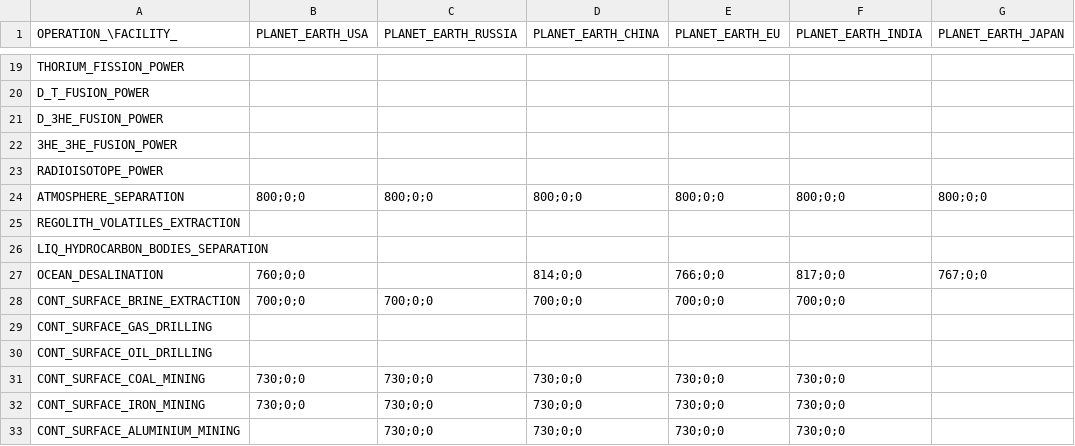
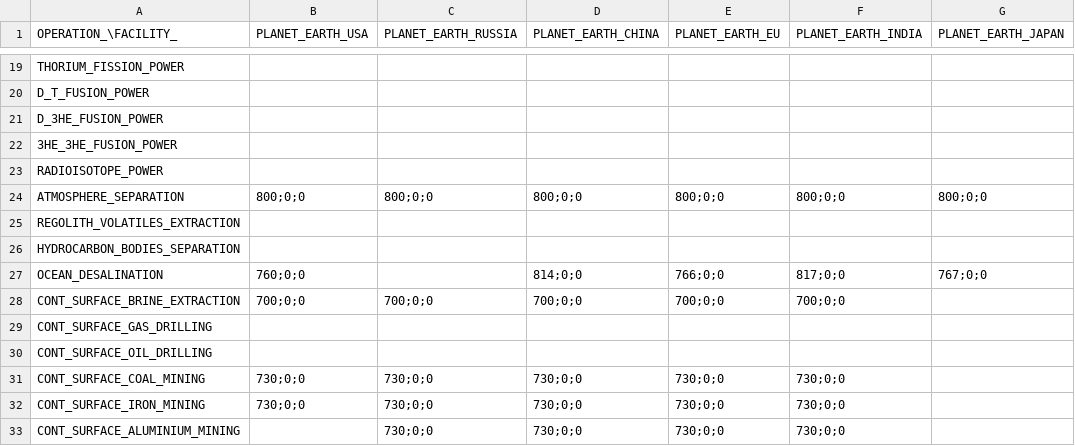
Before and after one commit to t2civ/astropolis_sdk, a TSV file: public/tables/facilities_operations.tsv, drawn as a sheet; only a part is shown, gaps mark what is left out; the diff names each change by its address in the sheet, - before the commit and + after, or states it on an @@ line.

```diff
--- a/public/tables/facilities_operations.tsv
+++ b/public/tables/facilities_operations.tsv
-A26 (OPERATION_\FACILITY_): LIQ_HYDROCARBON_BODIES_SEPARATION
+A26 (OPERATION_\FACILITY_): HYDROCARBON_BODIES_SEPARATION
```
Also changed, not shown: public/tables/facilities_modules.tsv, public/tables/modules.tsv, 7 other files.
